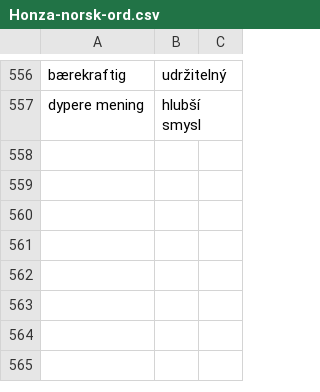
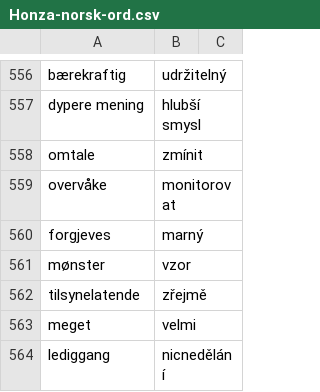
Before and after one commit to JanHoralik/quizlet-sets, a CSV file: Honza-norsk-ord.csv, drawn as a sheet; only a part is shown, gaps mark what is left out; the diff names each change by its address in the sheet, - before the commit and + after, or states it on an @@ line.

Commit message:
Norsk ord

```diff
--- a/Honza-norsk-ord.csv
+++ b/Honza-norsk-ord.csv
+row 558: omtale | zmínit
+row 559: overvåke | monitorovat
+row 560: forgjeves | marný
+row 561: mønster | vzor
+row 562: tilsynelatende | zřejmě
+row 563: meget | velmi
+row 564: lediggang | nicnedělání
```
